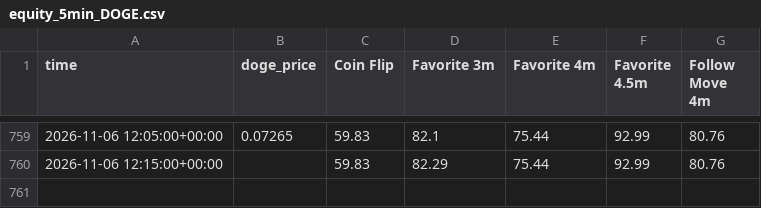
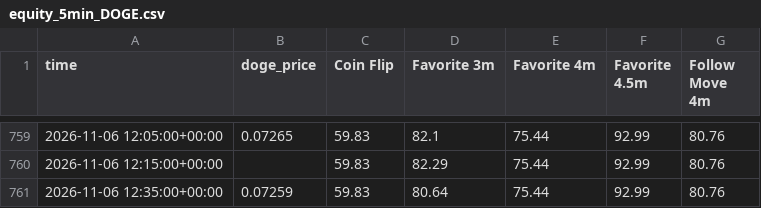
Before and after one commit to skeatonbeat-bot/bot-lab, a CSV file: live/equity_5min_DOGE.csv, drawn as a sheet; only a part is shown, gaps mark what is left out; the diff names each change by its address in the sheet, - before the commit and + after, or states it on an @@ line.

```diff
--- a/live/equity_5min_DOGE.csv
+++ b/live/equity_5min_DOGE.csv
+row 761: 2026-11-06 12:35:00+00:00 | 0.07259 | 59.83 | 80.64 | 75.44 | 92.99 | 80.76
```
Also changed, not shown: live/bets_5min_DOGE.csv, 4 other files.
